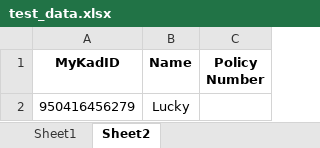
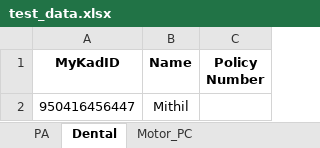
Before and after one commit to vamshikrishna5896/TIPS_Automation, an Excel workbook: testdata_excel/test_data.xlsx, sheet Dental, drawn as a sheet; values as stored, in another font and other column widths than the file's, no borders; removed rows and columns are numbered as before the commit, all else as after; the diff names each change by its address in the sheet, - before the commit and + after, or states it on an @@ line.

```diff
--- a/testdata_excel/test_data.xlsx (sheet Dental)
+++ b/testdata_excel/test_data.xlsx (sheet Dental)
-sheet tab: Sheet1
+sheet tab: PA
-sheet tab: Sheet2
+sheet tab: Dental
+sheet tab: Motor_PC
-row 2: 950416456279 | Lucky
+row 2: 950416456447 | Mithil
```
Also changed, not shown: sheet PA, 15 other files.
